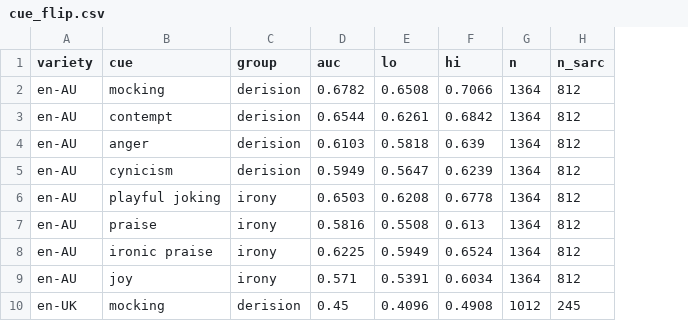
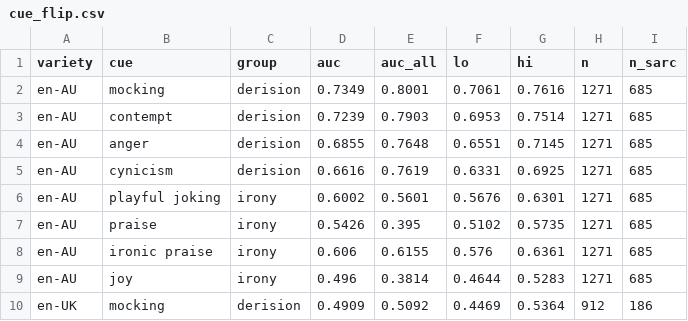
Before and after one commit to Sekinal/alta2026-stargazers, a CSV file: results/paper/cue_flip.csv, drawn as a sheet; only a part is shown; addresses are those after the commit; the diff covers the shown part only; the diff names each change by its address in the sheet, - before the commit and + after, or states it on an @@ line.

Commit message:
Paper: apply internal review fixes
- Reframe around BESSTIE's 'irony or mockery' guideline; unconditional reader
  rates (AU 43% vs 16%, UK 29% vs 27%); report the failed pre-registered criterion
  and the readers' narrower guideline (printed verbatim in Appendix B)
- Cue analysis without the gold-negative collider (SiEBERT-negative filter),
  plus unfiltered and per-subreddit controls
- Retract the coupled-error claim (base-rate artefact) and the disputed-item
  reading (direction artefact); matched-seed learning curves
- Related work on label variation; corrected process account and acknowledgements
  (Lium GPU credits; Claude Opus 5 / 5.5)
- Bibliography: 95 entries, 82 verified against Crossref / ACL Anthology / arXiv

```diff
--- a/results/paper/cue_flip.csv
+++ b/results/paper/cue_flip.csv
+column E (auc_all), rows 2-10: 0.8001 | 0.7903 | 0.7648 | 0.7619 | 0.5601 | 0.395 | 0.6155 | 0.3814 | 0.5092
-D2 (auc): 0.6782
+D2 (auc): 0.7349
-F2 (lo): 0.6508
+F2 (lo): 0.7061
-G2 (hi): 0.7066
+G2 (hi): 0.7616
-H2:H9 (n): 1364
+H2:H9 (n): 1271
-I2:I9 (n_sarc): 812
+I2:I9 (n_sarc): 685
-D3 (auc): 0.6544
+D3 (auc): 0.7239
-F3 (lo): 0.6261
+F3 (lo): 0.6953
-G3 (hi): 0.6842
+G3 (hi): 0.7514
-D4 (auc): 0.6103
+D4 (auc): 0.6855
-F4 (lo): 0.5818
+F4 (lo): 0.6551
-G4 (hi): 0.639
+G4 (hi): 0.7145
-D5 (auc): 0.5949
+D5 (auc): 0.6616
-F5 (lo): 0.5647
+F5 (lo): 0.6331
-G5 (hi): 0.6239
+G5 (hi): 0.6925
-D6 (auc): 0.6503
+D6 (auc): 0.6002
-F6 (lo): 0.6208
+F6 (lo): 0.5676
-G6 (hi): 0.6778
+G6 (hi): 0.6301
-D7 (auc): 0.5816
+D7 (auc): 0.5426
-F7 (lo): 0.5508
+F7 (lo): 0.5102
-G7 (hi): 0.613
+G7 (hi): 0.5735
-D8 (auc): 0.6225
+D8 (auc): 0.606
-F8 (lo): 0.5949
+F8 (lo): 0.576
-G8 (hi): 0.6524
+G8 (hi): 0.6361
-D9 (auc): 0.571
+D9 (auc): 0.496
-F9 (lo): 0.5391
+F9 (lo): 0.4644
-G9 (hi): 0.6034
+G9 (hi): 0.5283
-D10 (auc): 0.45
+D10 (auc): 0.4909
-F10 (lo): 0.4096
+F10 (lo): 0.4469
-G10 (hi): 0.4908
+G10 (hi): 0.5364
-H10 (n): 1012
+H10 (n): 912
-I10 (n_sarc): 245
+I10 (n_sarc): 186
```
Also changed, not shown: 35 edited cells elsewhere in this file, 27 other files.
